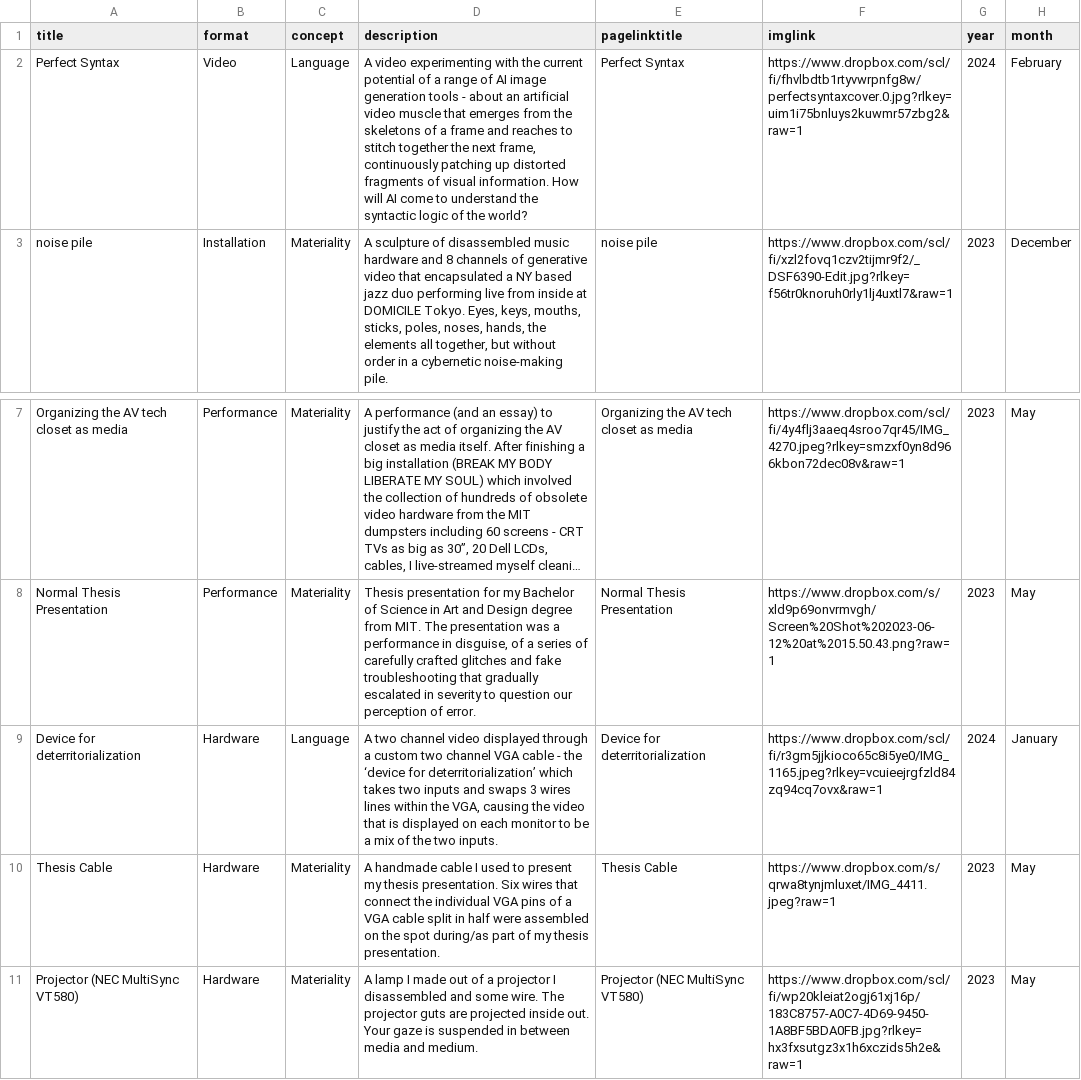
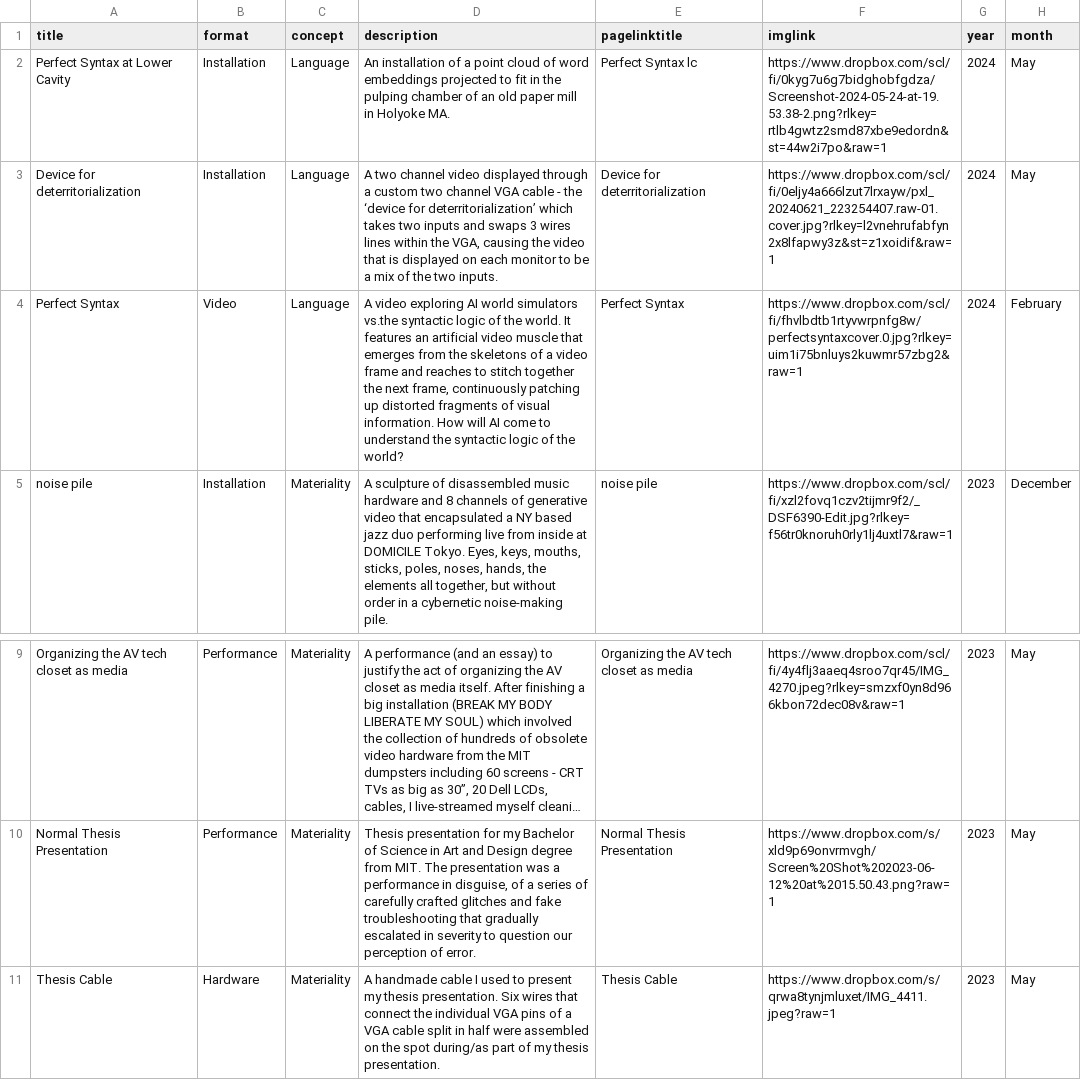
Before and after one commit to KarynN/karynnet-23, a CSV file: spread.csv, drawn as a sheet; only a part is shown, gaps mark what is left out; the shorter side is filled out with more unchanged rows; long unchanged cells end in …; removed rows and columns are numbered as before the commit, all else as after; the diff names each change by its address in the sheet, - before the commit and + after, or states it on an @@ line.

```diff
--- a/spread.csv
+++ b/spread.csv
+row 2: Perfect Syntax at Lower Cavity | Installation | Language | An installation of a point cloud of word embeddings projected to fit in the pulping chamber of an old paper mill in Holyoke MA. | Perfect Syntax lc | https://www.dropbox.com/scl/fi/0kyg7u6g7bidghobfgdza/Screenshot-2024-05-24-at-19.53.38-2.png?rlkey=rtlb4gwtz2smd87xbe9edordn&st=44w2i7po&raw=1 | 2024 | May
+row 3: Device for deterritorialization | Installation | Language | A two channel video displayed through a custom two channel VGA cable - the ‘device for deterritorialization’ which takes two inputs and swaps 3 wires lines within the VGA, causing the video that is displayed on each monitor to be a mix of the two inputs. | Device for deterritorialization | https://www.dropbox.com/scl/fi/0eljy4a666lzut7lrxayw/pxl_20240621_223254407.raw-01.cover.jpg?rlkey=l2vnehrufabfyn2x8lfapwy3z&st=z1xoidif&raw=1 | 2024 | May
-D4 (description): A video experimenting with the current potential of a range of AI image generation tools - about an artificial video muscle that emerges from the skeletons of a frame and…
+D4 (description): A video exploring AI world simulators vs.the syntactic logic of the world. It features an artificial video muscle that emerges from the skeletons of a video frame and…
-row 9: Device for deterritorialization | Hardware | Language | A two channel video displayed through a custom two channel VGA cable - the ‘device for deterritorialization’ which takes two inputs and swaps 3 wires lines within the VGA, causing the video that is displayed on each monitor to be a mix of the two inputs. | Device for deterritorialization | https://www.dropbox.com/scl/fi/r3gm5jjkioco65c8i5ye0/IMG_1165.jpeg?rlkey=vcuieejrgfzld84zq94cq7ovx&raw=1 | 2024 | January
```
Also changed, not shown: 11 other files.
